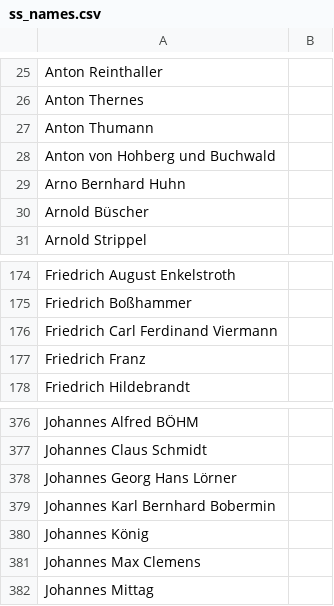
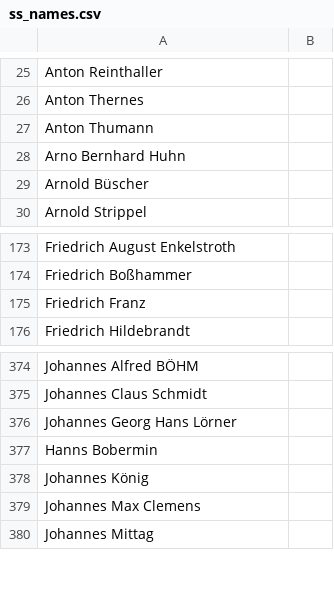
Before and after one commit to usrrname/aryscraper, a CSV file: ss_names.csv, drawn as a sheet; only a part is shown, gaps mark what is left out.

```diff
--- a/ss_names.csv
+++ b/ss_names.csv
@@ -27,3 +27,2 @@ Anton Thernes
 Anton Thumann
-Anton von Hohberg und Buchwald
 Arno Bernhard Huhn
@@ -175,3 +174,2 @@ Friedrich August Enkelstroth
 Friedrich Boßhammer
-Friedrich Carl Ferdinand Viermann
 Friedrich Franz
@@ -378,3 +376,3 @@ Johannes Claus Schmidt
 Johannes Georg Hans Lörner
-Johannes Karl Bernhard Bobermin
+Hanns Bobermin
 Johannes König
```
Also changed, not shown: ss-data-links.csv, 2 other files.
